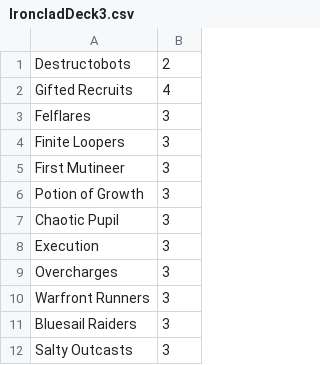
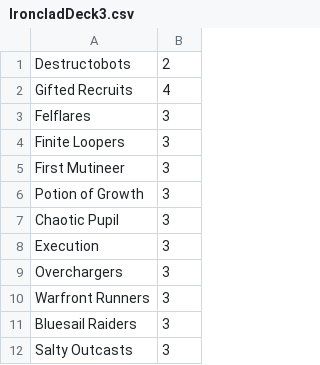
Before and after one commit to bdavidhicks/stormbound-analyzer, a CSV file: decks/IroncladDeck3.csv, drawn as a sheet.

```diff
--- a/decks/IroncladDeck3.csv
+++ b/decks/IroncladDeck3.csv
@@ -8,3 +8,3 @@
 "Execution",3
-"Overcharges",3
+"Overchargers",3
 "Warfront Runners",3
```
Also changed, not shown: 29 other files.
